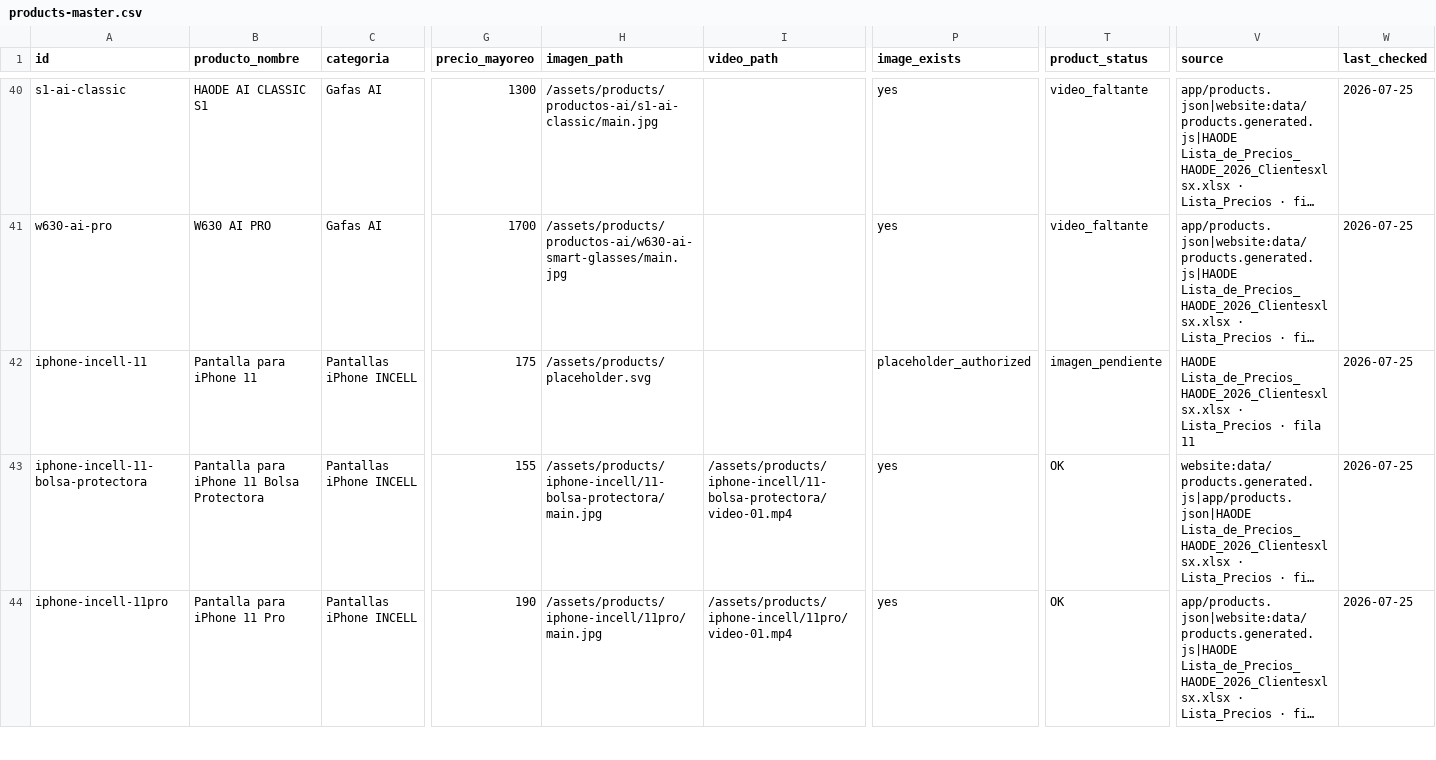
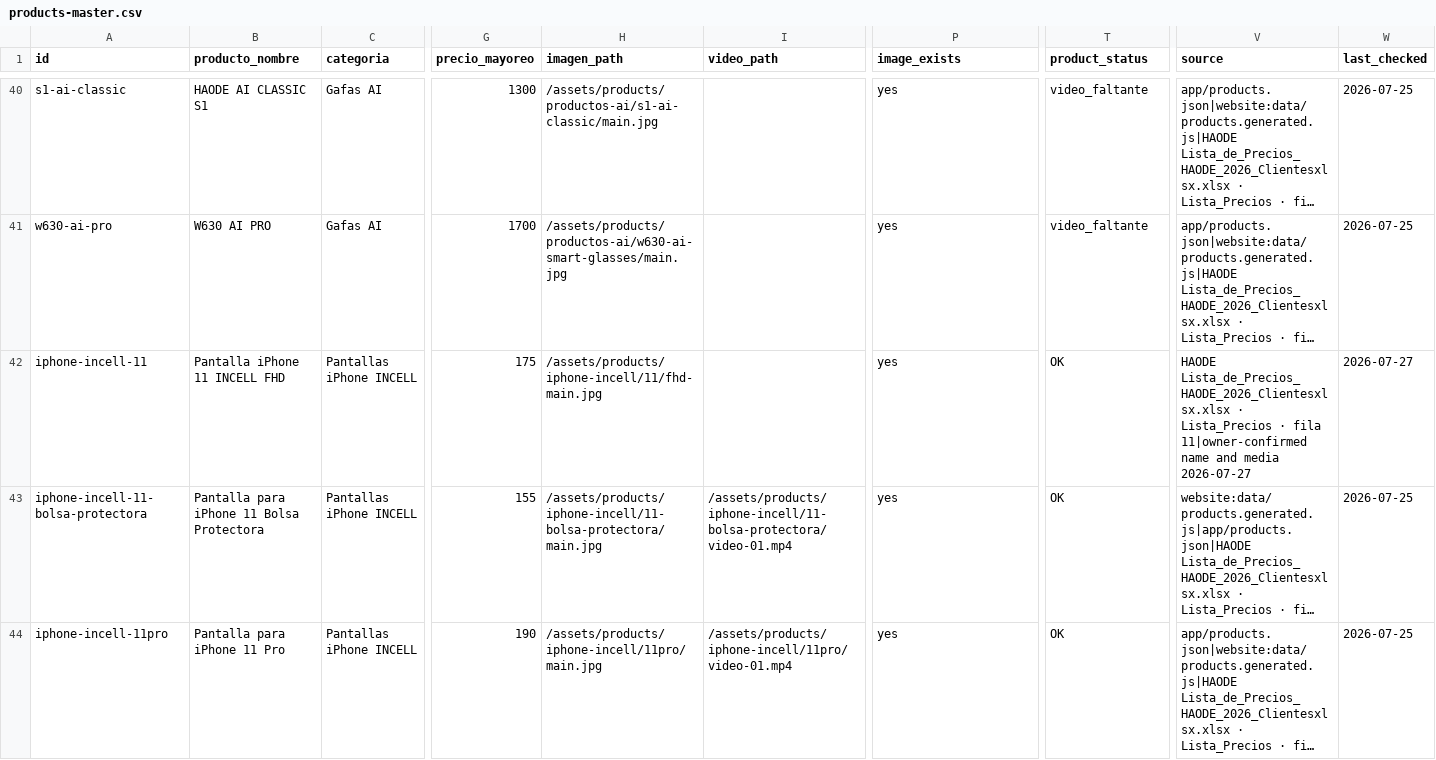
Before and after one commit to haodemx/haode-web, a CSV file: docs/master-data/products-master.csv, drawn as a sheet; only a part is shown, gaps mark what is left out; long unchanged cells end in …; the diff names each change by its address in the sheet, - before the commit and + after, or states it on an @@ line.

Commit message:
fix: correct iPhone 11 FHD product media

```diff
--- a/docs/master-data/products-master.csv
+++ b/docs/master-data/products-master.csv
-B42 (producto_nombre): Pantalla para iPhone 11
+B42 (producto_nombre): Pantalla iPhone 11 INCELL FHD
-H42 (imagen_path): /assets/products/placeholder.svg
+H42 (imagen_path): /assets/products/iphone-incell/11/fhd-main.jpg
-P42 (image_exists): placeholder_authorized
+P42 (image_exists): yes
-T42 (product_status): imagen_pendiente
+T42 (product_status): OK
-V42 (source): …· fila 11
+V42 (source): …· fila 11|owner-confirmed name and media 2026-07-27
-W42 (last_checked): 2026-07-25
+W42 (last_checked): 2026-07-27
```
Also changed, not shown: 6 other files.
